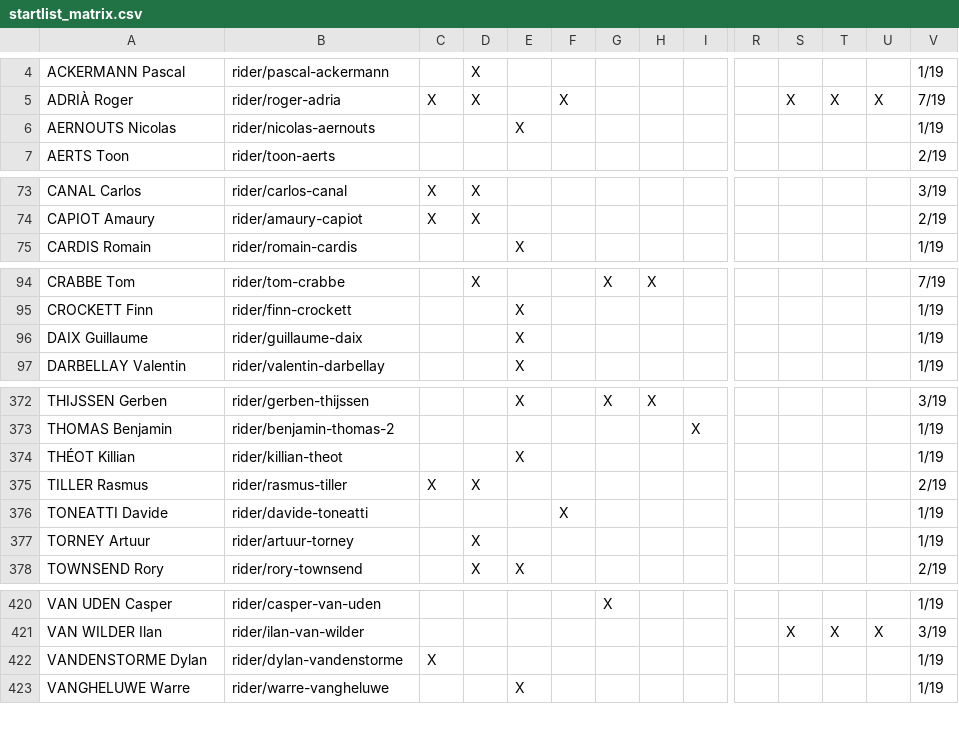
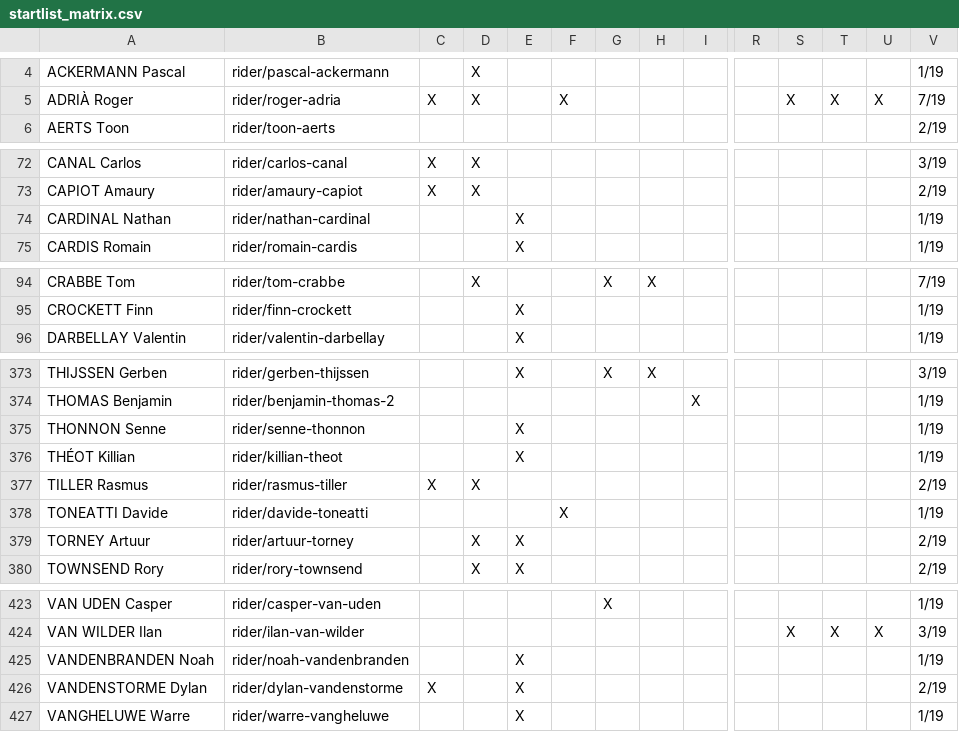
Before and after one commit to nigellindemann-dev/wm26, a CSV file: output/startlist_matrix.csv, drawn as a sheet; only a part is shown, gaps mark what is left out; removed rows and columns are numbered as before the commit, all else as after; rows hold the shown columns only; the diff covers the shown part only; the diff names each change by its address in the sheet, - before the commit and + after, or states it on an @@ line.

```diff
--- a/output/startlist_matrix.csv
+++ b/output/startlist_matrix.csv
-row 6: AERNOUTS Nicolas | rider/nicolas-aernouts |  |  | X |  |  |  |  |  |  |  |  | 1/19
+row 74: CARDINAL Nathan | rider/nathan-cardinal |  |  | X |  |  |  |  |  |  |  |  | 1/19
-row 96: DAIX Guillaume | rider/guillaume-daix |  |  | X |  |  |  |  |  |  |  |  | 1/19
+row 375: THONNON Senne | rider/senne-thonnon |  |  | X |  |  |  |  |  |  |  |  | 1/19
-E379: (empty)
+E379: X
-V379: 1/19
+V379: 2/19
+row 425: VANDENBRANDEN Noah | rider/noah-vandenbranden |  |  | X |  |  |  |  |  |  |  |  | 1/19
-E426: (empty)
+E426: X
-V426: 1/19
+V426: 2/19
```
Also changed, not shown: 4 added rows, 2 removed rows and 8 edited cells elsewhere in this file, output/startlist_changes.csv, 2 other files.
